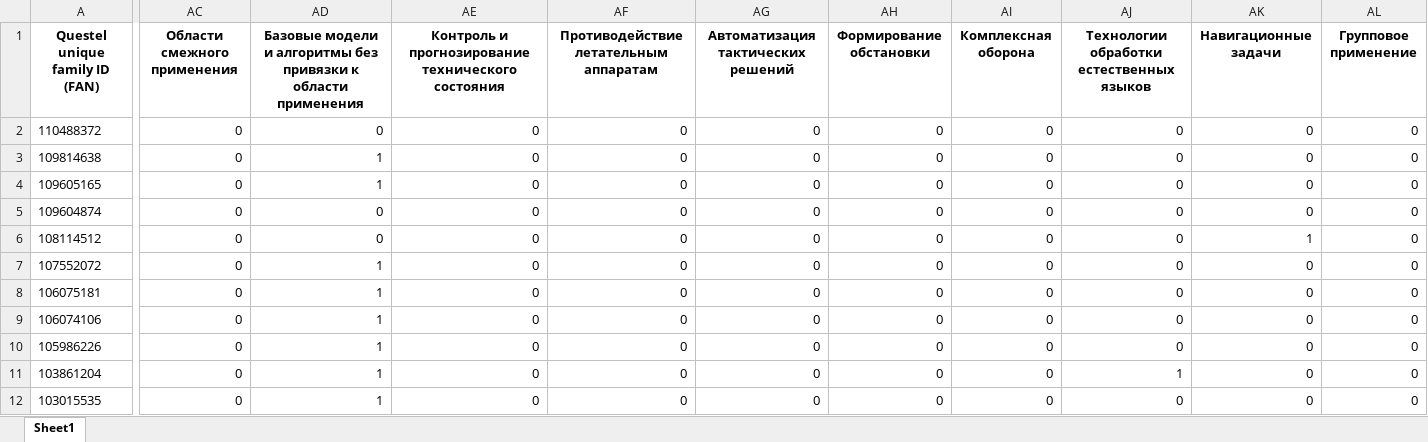
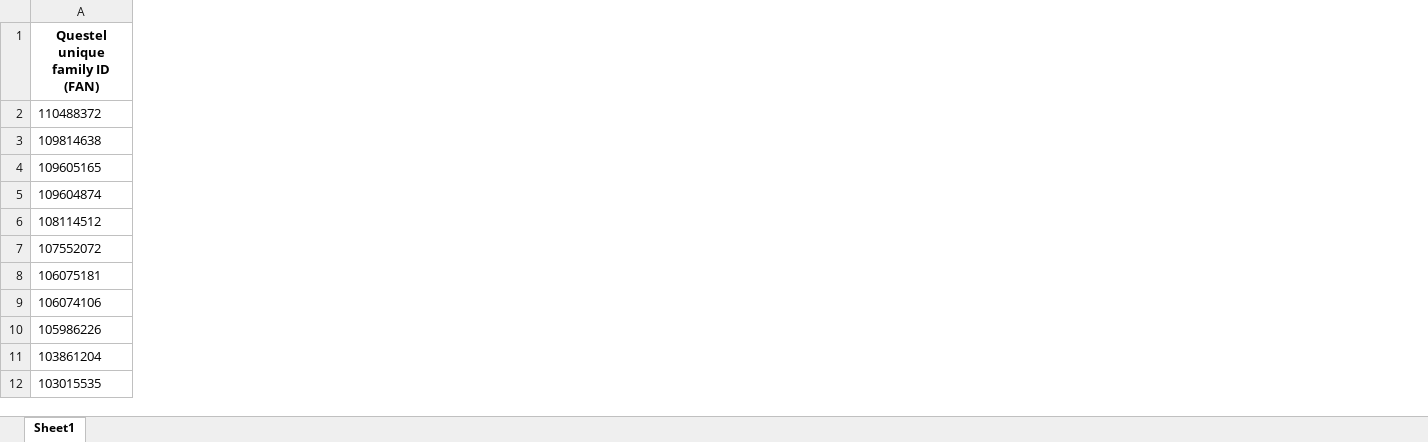
Before and after one commit to Igor-Komissarov/Bunch, an Excel workbook: Northrop/Northrop.Реестр патентных документов.xlsx, sheet Sheet1, drawn as a sheet; only a part is shown, gaps mark what is left out; values as stored, in another font and other column widths than the file's, no borders; the diff covers the shown part only; the diff names each change by its address in the sheet, - before the commit and + after, or states it on an @@ line.

```diff
--- a/Northrop/Northrop.Реестр патентных документов.xlsx (sheet Sheet1)
+++ b/Northrop/Northrop.Реестр патентных документов.xlsx (sheet Sheet1)
-column AC (Области смежного применения), rows 2-12: all 0
-column AD, rows 1-12: Базовые модели и алгоритмы без привязки к области применения | 0 | 1 | 1 | 0 | 0 | 1 | 1 | 1 | 1 | 1 | 1
-column AE, rows 1-12: Контроль и прогнозирование технического состояния | 0 | 0 | 0 | 0 | 0 | 0 | 0 | 0 | 0 | 0 | 0
-column AF, rows 1-12: Противодействие летательным аппаратам | 0 | 0 | 0 | 0 | 0 | 0 | 0 | 0 | 0 | 0 | 0
-column AG, rows 1-12: Автоматизация тактических решений | 0 | 0 | 0 | 0 | 0 | 0 | 0 | 0 | 0 | 0 | 0
-column AH (Формирование обстановки), rows 2-12: all 0
-column AI (Комплексная оборона), rows 2-12: all 0
-column AJ, rows 1-12: Технологии обработки естественных языков | 0 | 0 | 0 | 0 | 0 | 0 | 0 | 0 | 0 | 1 | 0
-column AK (Навигационные задачи), rows 2-12: 0 | 0 | 0 | 0 | 1 | 0 | 0 | 0 | 0 | 0 | 0
-column AL (Групповое применение), rows 2-12: all 0
```
Also changed, not shown: 12 removed columns elsewhere in this sheet, Lockheed/Restore_Lockheed.xlsx, 23 other files.
